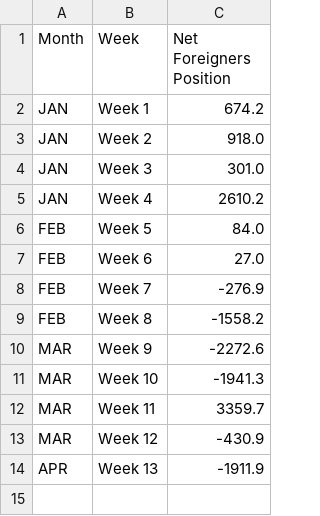
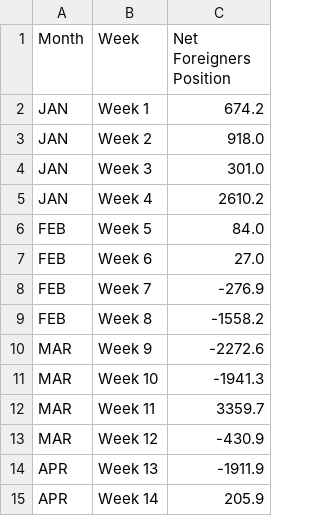
Before and after one commit to oelkaraksy/Capital-Market-Watch, a CSV file: Capital_Market_Watch.csv, drawn as a sheet; the diff names each change by its address in the sheet, - before the commit and + after, or states it on an @@ line.

Commit message:
Update Capital_Market_Watch.csv

```diff
--- a/Capital_Market_Watch.csv
+++ b/Capital_Market_Watch.csv
+row 15: APR | Week 14 | 205.9
```
